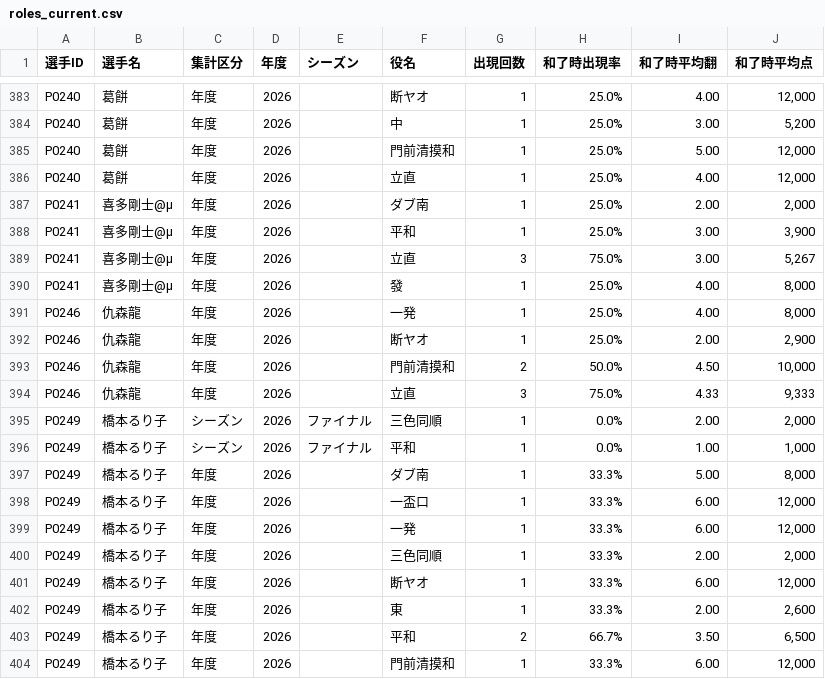
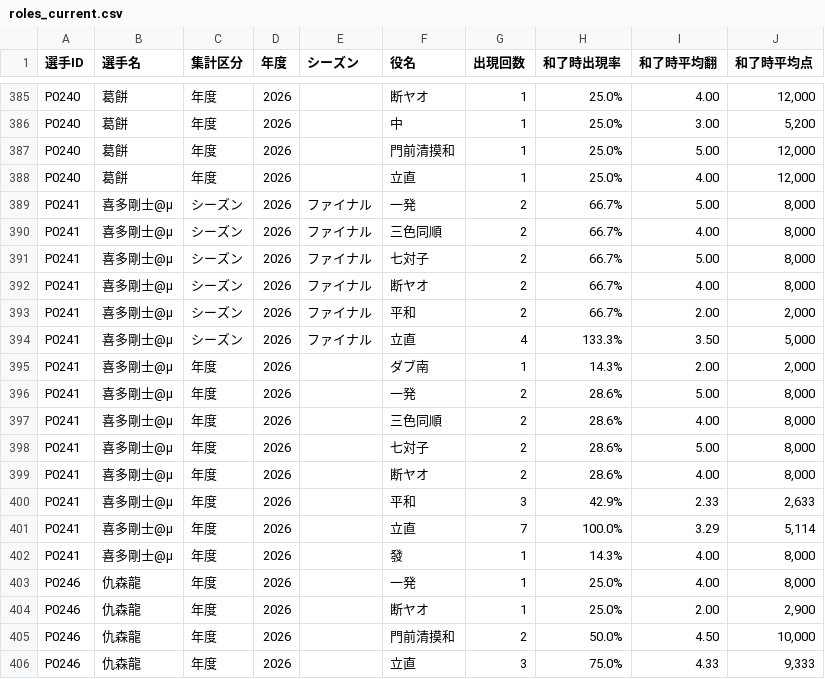
Before and after one commit to BlueK18/HundredLeagueDatabase, a CSV file: data/roles_current.csv, drawn as a sheet; only a part is shown, gaps mark what is left out; the shorter side is filled out with more unchanged rows; the diff covers the shown part only.

```diff
--- a/data/roles_current.csv
+++ b/data/roles_current.csv
@@ -386,6 +388,16 @@ P0240,葛餅,年度,2026,,門前清摸和,1,25.0%,5.00,"12,000"
 P0240,葛餅,年度,2026,,立直,1,25.0%,4.00,"12,000"
-P0241,喜多剛士@μ,年度,2026,,ダブ南,1,25.0%,2.00,"2,000"
-P0241,喜多剛士@μ,年度,2026,,平和,1,25.0%,3.00,"3,900"
-P0241,喜多剛士@μ,年度,2026,,立直,3,75.0%,3.00,"5,267"
-P0241,喜多剛士@μ,年度,2026,,發,1,25.0%,4.00,"8,000"
+P0241,喜多剛士@μ,シーズン,2026,ファイナル,一発,2,66.7%,5.00,"8,000"
+P0241,喜多剛士@μ,シーズン,2026,ファイナル,三色同順,2,66.7%,4.00,"8,000"
+P0241,喜多剛士@μ,シーズン,2026,ファイナル,七対子,2,66.7%,5.00,"8,000"
+P0241,喜多剛士@μ,シーズン,2026,ファイナル,断ヤオ,2,66.7%,4.00,"8,000"
+P0241,喜多剛士@μ,シーズン,2026,ファイナル,平和,2,66.7%,2.00,"2,000"
+P0241,喜多剛士@μ,シーズン,2026,ファイナル,立直,4,133.3%,3.50,"5,000"
+P0241,喜多剛士@μ,年度,2026,,ダブ南,1,14.3%,2.00,"2,000"
+P0241,喜多剛士@μ,年度,2026,,一発,2,28.6%,5.00,"8,000"
+P0241,喜多剛士@μ,年度,2026,,三色同順,2,28.6%,4.00,"8,000"
+P0241,喜多剛士@μ,年度,2026,,七対子,2,28.6%,5.00,"8,000"
+P0241,喜多剛士@μ,年度,2026,,断ヤオ,2,28.6%,4.00,"8,000"
+P0241,喜多剛士@μ,年度,2026,,平和,3,42.9%,2.33,"2,633"
+P0241,喜多剛士@μ,年度,2026,,立直,7,100.0%,3.29,"5,114"
+P0241,喜多剛士@μ,年度,2026,,發,1,14.3%,4.00,"8,000"
 P0246,仇森龍,年度,2026,,一発,1,25.0%,4.00,"8,000"
```
Also changed, not shown: 2 added rows and 49 edited cells elsewhere in this file, data/players_current.csv, data/point-progress.csv.
